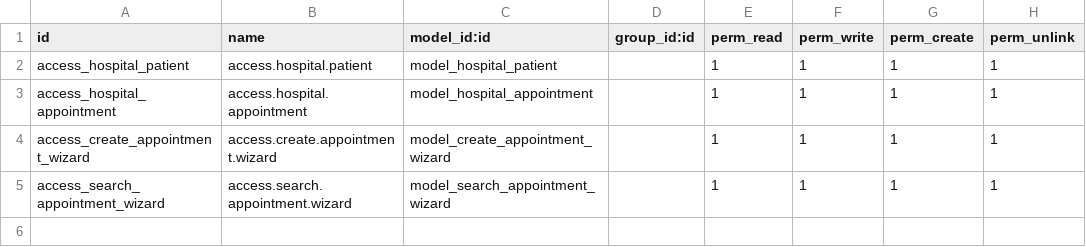
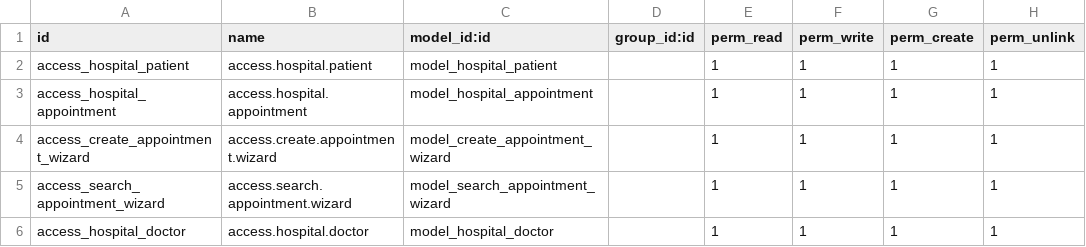
Before and after one commit to mousto16/mm_hospital, a CSV file: security/ir.model.access.csv, drawn as a sheet; the diff names each change by its address in the sheet, - before the commit and + after, or states it on an @@ line.

```diff
--- a/security/ir.model.access.csv
+++ b/security/ir.model.access.csv
+row 6: access_hospital_doctor | access.hospital.doctor | model_hospital_doctor |  | 1 | 1 | 1 | 1
```
Also changed, not shown: 5 other files.
